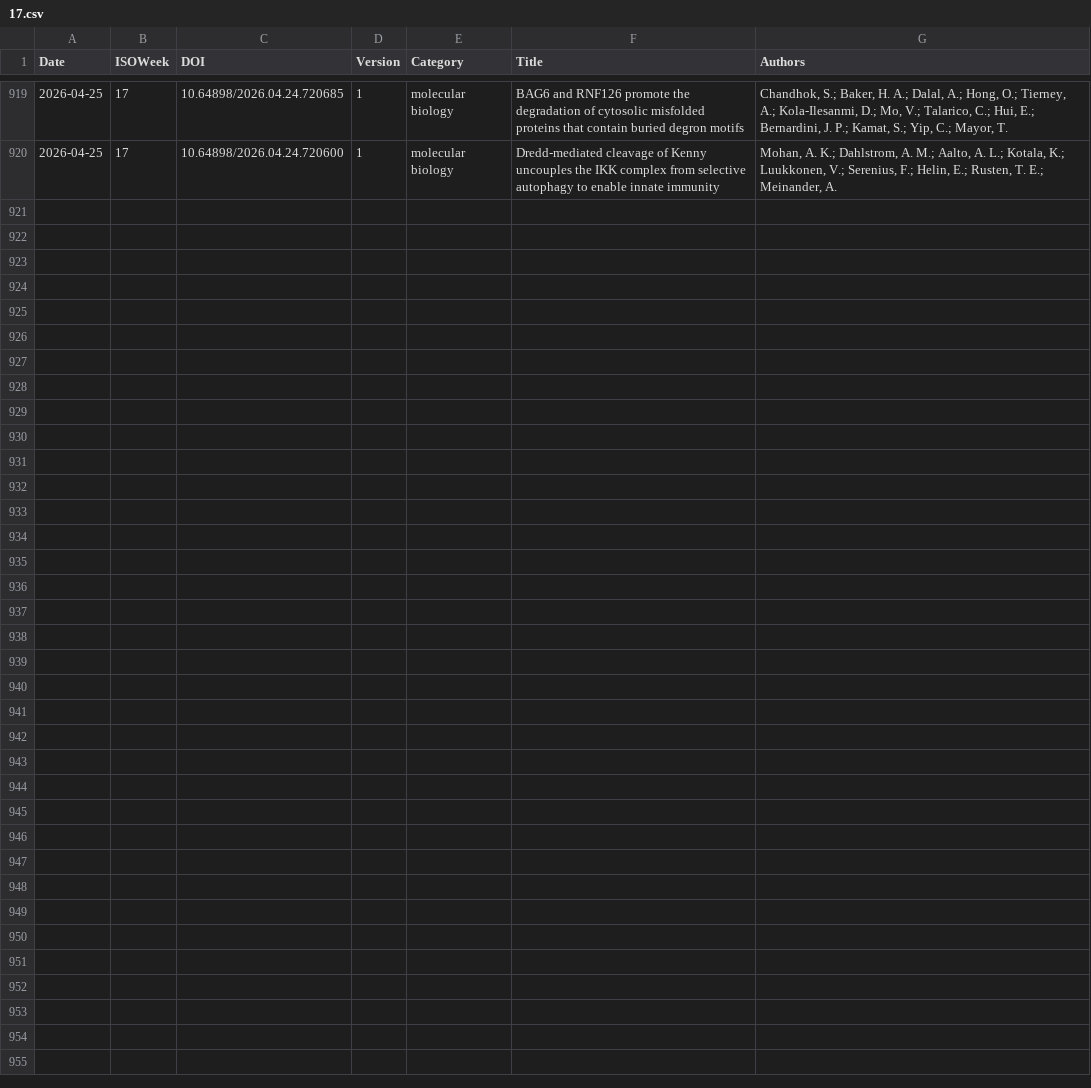
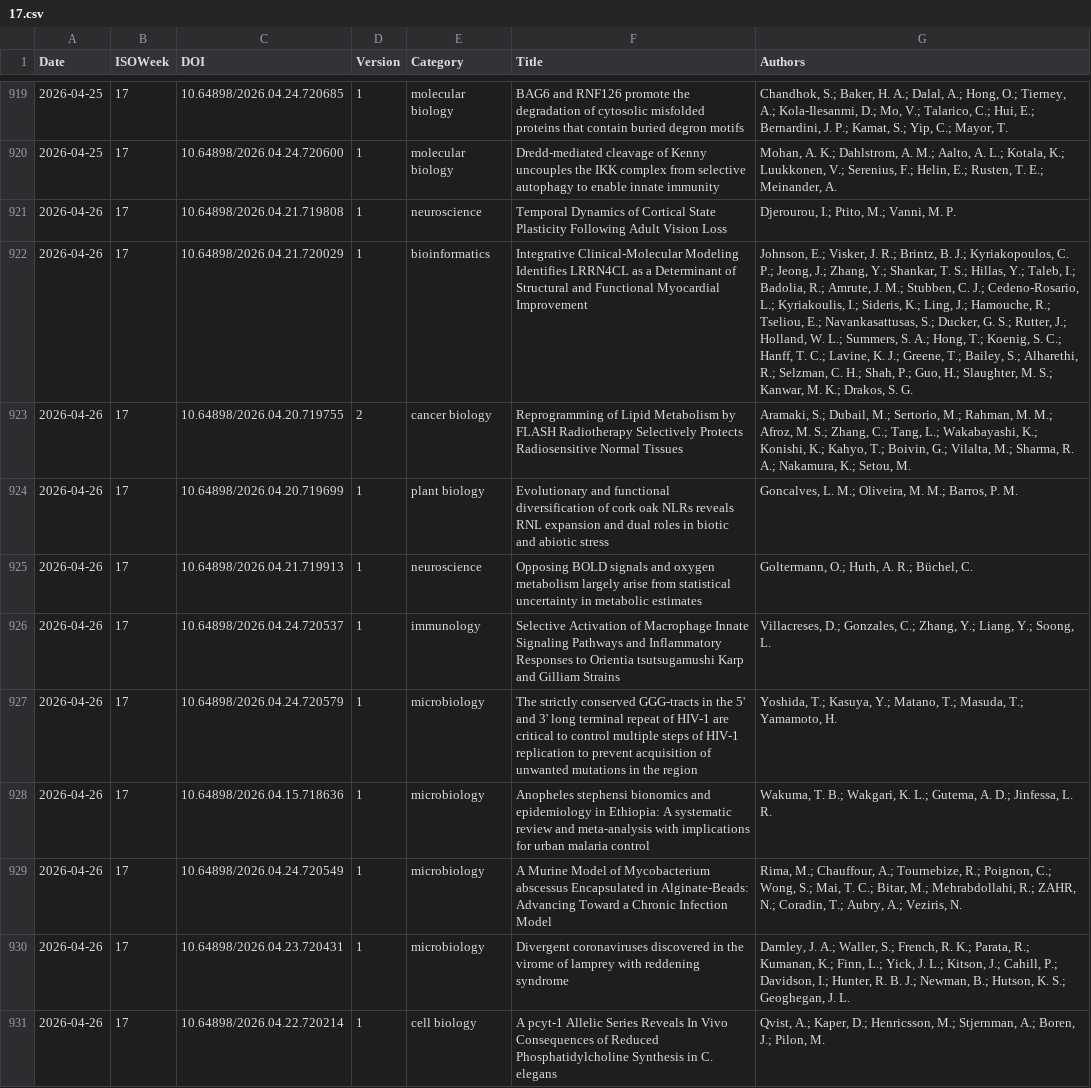
Before and after one commit to Lambda-Biolab/gha-rxiv-feed-action, a CSV file: data/2026/17.csv, drawn as a sheet; only a part is shown, gaps mark what is left out; the diff names each change by its address in the sheet, - before the commit and + after, or states it on an @@ line.

```diff
--- a/data/2026/17.csv
+++ b/data/2026/17.csv
+row 921: 2026-04-26 | 17 | 10.64898/2026.04.21.719808 | 1 | neuroscience | Temporal Dynamics of Cortical State Plasticity Following Adult Vision Loss | Djerourou, I.; Ptito, M.; Vanni, M. P.
+row 922: 2026-04-26 | 17 | 10.64898/2026.04.21.720029 | 1 | bioinformatics | Integrative Clinical-Molecular Modeling Identifies LRRN4CL as a Determinant of Structural and Functional Myocardial Improvement | Johnson, E.; Visker, J. R.; Brintz, B. J.; Kyriakopoulos, C. P.; Jeong, J.; Zhang, Y.; Shankar, T. S.; Hillas, Y.; Taleb, I.; Badolia, R.; Amrute, J. M.; Stubben, C. J.; Cedeno-Rosario, L.; Kyriakoulis, I.; Sideris, K.; Ling, J.; Hamouche, R.; Tseliou, E.; Navankasattusas, S.; Ducker, G. S.; Rutter, J.; Holland, W. L.; Summers, S. A.; Hong, T.; Koenig, S. C.; Hanff, T. C.; Lavine, K. J.; Greene, T.; Bailey, S.; Alharethi, R.; Selzman, C. H.; Shah, P.; Guo, H.; Slaughter, M. S.; Kanwar, M. K.; Drakos, S. G.
+row 923: 2026-04-26 | 17 | 10.64898/2026.04.20.719755 | 2 | cancer biology | Reprogramming of Lipid Metabolism by FLASH Radiotherapy Selectively Protects Radiosensitive Normal Tissues | Aramaki, S.; Dubail, M.; Sertorio, M.; Rahman, M. M.; Afroz, M. S.; Zhang, C.; Tang, L.; Wakabayashi, K.; Konishi, K.; Kahyo, T.; Boivin, G.; Vilalta, M.; Sharma, R. A.; Nakamura, K.; Setou, M.
+row 924: 2026-04-26 | 17 | 10.64898/2026.04.20.719699 | 1 | plant biology | Evolutionary and functional diversification of cork oak NLRs reveals RNL expansion and dual roles in biotic and abiotic stress | Goncalves, L. M.; Oliveira, M. M.; Barros, P. M.
+row 925: 2026-04-26 | 17 | 10.64898/2026.04.21.719913 | 1 | neuroscience | Opposing BOLD signals and oxygen metabolism largely arise from statistical uncertainty in metabolic estimates | Goltermann, O.; Huth, A. R.; Büchel, C.
+row 926: 2026-04-26 | 17 | 10.64898/2026.04.24.720537 | 1 | immunology | Selective Activation of Macrophage Innate Signaling Pathways and Inflammatory Responses to Orientia tsutsugamushi Karp and Gilliam Strains | Villacreses, D.; Gonzales, C.; Zhang, Y.; Liang, Y.; Soong, L.
+row 927: 2026-04-26 | 17 | 10.64898/2026.04.24.720579 | 1 | microbiology | The strictly conserved GGG-tracts in the 5' and 3' long terminal repeat of HIV-1 are critical to control multiple steps of HIV-1 replication to prevent acquisition of unwanted mutations in the region | Yoshida, T.; Kasuya, Y.; Matano, T.; Masuda, T.; Yamamoto, H.
+row 928: 2026-04-26 | 17 | 10.64898/2026.04.15.718636 | 1 | microbiology | Anopheles stephensi bionomics and epidemiology in Ethiopia: A systematic review and meta-analysis with implications for urban malaria control | Wakuma, T. B.; Wakgari, K. L.; Gutema, A. D.; Jinfessa, L. R.
+row 929: 2026-04-26 | 17 | 10.64898/2026.04.24.720549 | 1 | microbiology | A Murine Model of Mycobacterium abscessus Encapsulated in Alginate-Beads: Advancing Toward a Chronic Infection Model | Rima, M.; Chauffour, A.; Tournebize, R.; Poignon, C.; Wong, S.; Mai, T. C.; Bitar, M.; Mehrabdollahi, R.; ZAHR, N.; Coradin, T.; Aubry, A.; Veziris, N.
+row 930: 2026-04-26 | 17 | 10.64898/2026.04.23.720431 | 1 | microbiology | Divergent coronaviruses discovered in the virome of lamprey with reddening syndrome | Darnley, J. A.; Waller, S.; French, R. K.; Parata, R.; Kumanan, K.; Finn, L.; Yick, J. L.; Kitson, J.; Cahill, P.; Davidson, I.; Hunter, R. B. J.; Newman, B.; Hutson, K. S.; Geoghegan, J. L.
+row 931: 2026-04-26 | 17 | 10.64898/2026.04.22.720214 | 1 | cell biology | A pcyt-1 Allelic Series Reveals In Vivo Consequences of Reduced Phosphatidylcholine Synthesis in C. elegans | Qvist, A.; Kaper, D.; Henricsson, M.; Stjernman, A.; Boren, J.; Pilon, M.
```
Also changed, not shown: 1 other file.
